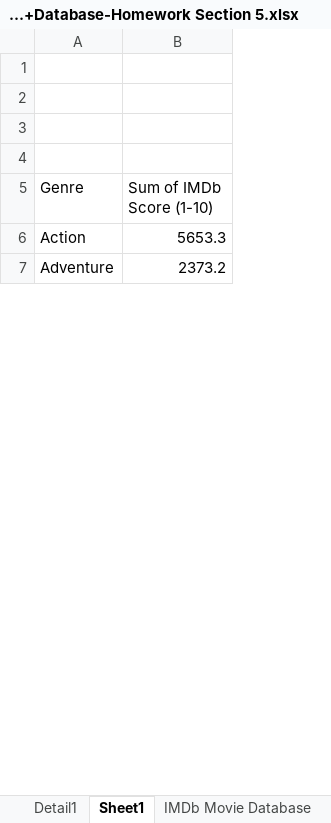
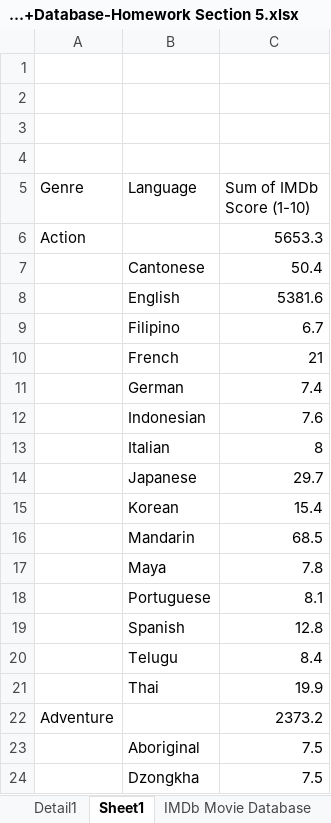
Before and after one commit to sc-grads/sc_AndileNtumba_2025, an Excel workbook: Excel/IMDb+Movie+Database-Homework Section 5.xlsx, sheet Sheet1, drawn as a sheet; only a part is shown; values as stored, in another font and other column widths than the file's, no borders; conditional formats not drawn; the diff covers the shown part only; the diff names each change by its address in the sheet, - before the commit and + after, or states it on an @@ line.

Commit message:
updated a branch

```diff
--- a/Excel/IMDb+Movie+Database-Homework Section 5.xlsx (sheet Sheet1)
+++ b/Excel/IMDb+Movie+Database-Homework Section 5.xlsx (sheet Sheet1)
+column B (Language), empty
+row 7:  | Cantonese | 50.4
+row 8:  | English | 5381.6
+row 9:  | Filipino | 6.7
+row 10:  | French | 21
+row 11:  | German | 7.4
+row 12:  | Indonesian | 7.6
+row 13:  | Italian | 8
+row 14:  | Japanese | 29.7
+row 15:  | Korean | 15.4
+row 16:  | Mandarin | 68.5
+row 17:  | Maya | 7.8
+row 18:  | Portuguese | 8.1
+row 19:  | Spanish | 12.8
+row 20:  | Telugu | 8.4
+row 21:  | Thai | 19.9
+row 23:  | Aboriginal | 7.5
+row 24:  | Dzongkha | 7.5
```
Also changed, not shown: 83 added rows elsewhere in this sheet.
